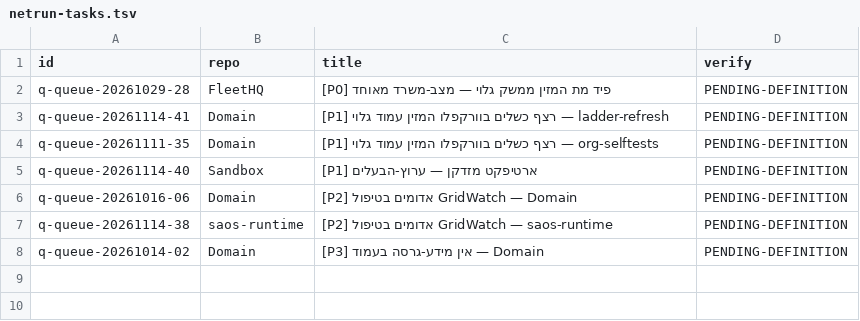
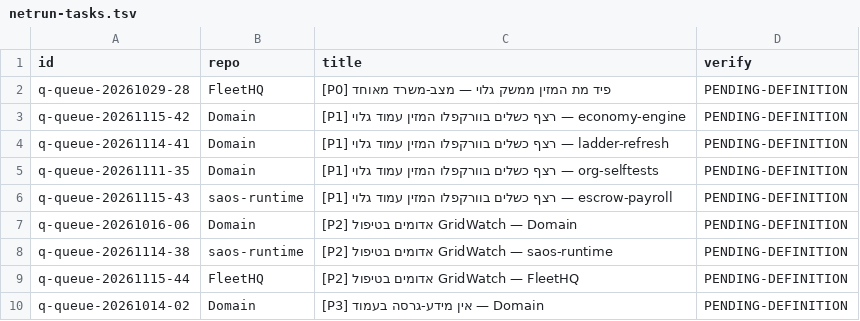
Before and after one commit to roshpinacare-sys/sovereign-runner-kit, a TSV file: state/netrun-tasks.tsv, drawn as a sheet.

Commit message:
netrun-loop: board refresh mapped=9 skipped=0 [skip ci]

```diff
--- a/state/netrun-tasks.tsv
+++ b/state/netrun-tasks.tsv
@@ -2,7 +2,9 @@ id	repo	title	verify
 q-queue-20261029-28	FleetHQ	[P0] פיד מת המזין ממשק גלוי — מצב-משרד מאוחד	PENDING-DEFINITION
+q-queue-20261115-42	Domain	[P1] רצף כשלים בוורקפלו המזין עמוד גלוי — economy-engine	PENDING-DEFINITION
 q-queue-20261114-41	Domain	[P1] רצף כשלים בוורקפלו המזין עמוד גלוי — ladder-refresh	PENDING-DEFINITION
 q-queue-20261111-35	Domain	[P1] רצף כשלים בוורקפלו המזין עמוד גלוי — org-selftests	PENDING-DEFINITION
-q-queue-20261114-40	Sandbox	[P1] ארטיפקט מזדקן — ערוץ-הבעלים	PENDING-DEFINITION
+q-queue-20261115-43	saos-runtime	[P1] רצף כשלים בוורקפלו המזין עמוד גלוי — escrow-payroll	PENDING-DEFINITION
 q-queue-20261016-06	Domain	[P2] אדומים בטיפול GridWatch — Domain	PENDING-DEFINITION
 q-queue-20261114-38	saos-runtime	[P2] אדומים בטיפול GridWatch — saos-runtime	PENDING-DEFINITION
+q-queue-20261115-44	FleetHQ	[P2] אדומים בטיפול GridWatch — FleetHQ	PENDING-DEFINITION
 q-queue-20261014-02	Domain	[P3] אין מידע-גרסה בעמוד — Domain	PENDING-DEFINITION
```
Also changed, not shown: 1 other file.
